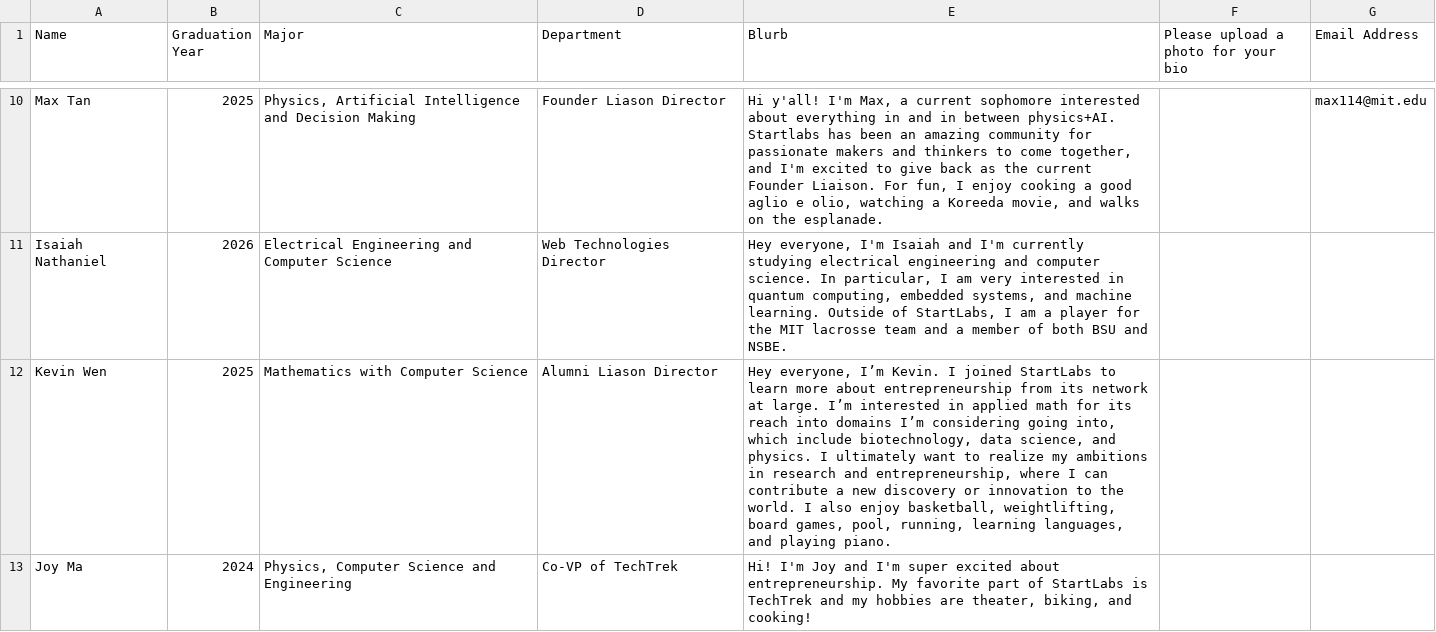
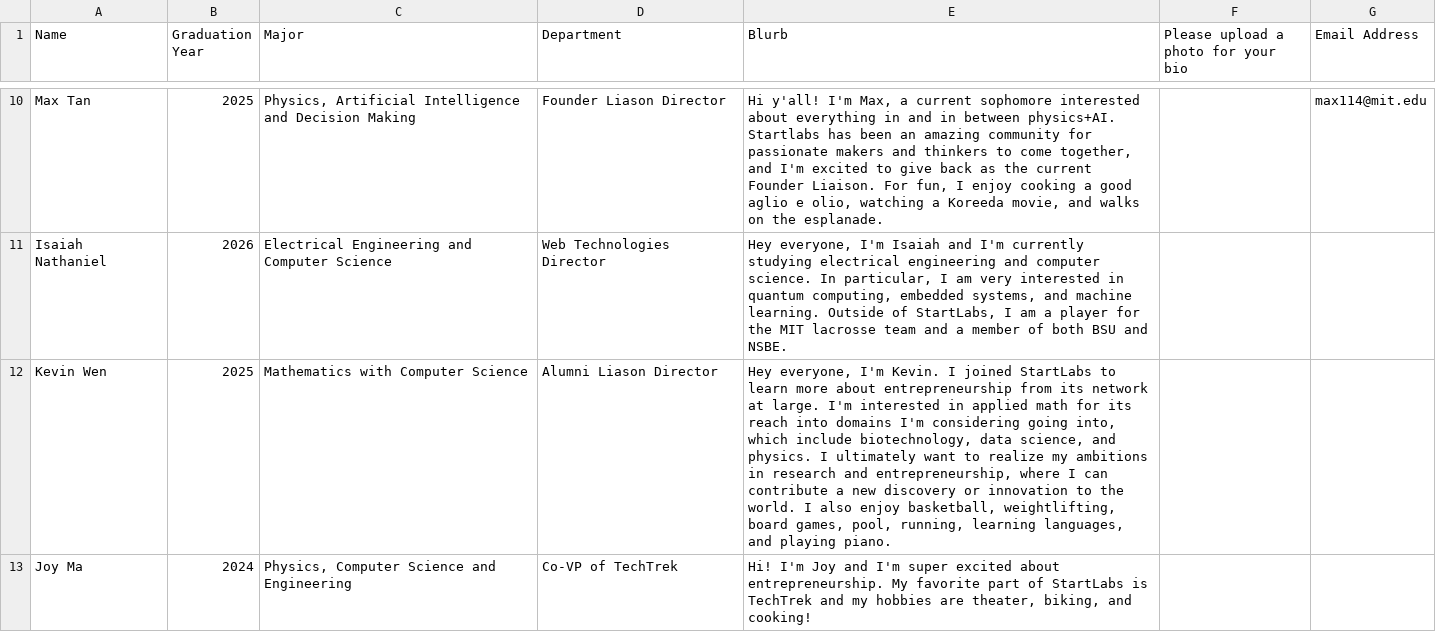
Before and after one commit to StartLabs-Web/website-v2, a CSV file: Main/static/ExecBios2024.csv, drawn as a sheet; only a part is shown, gaps mark what is left out; the diff names each change by its address in the sheet, - before the commit and + after, or states it on an @@ line.

```diff
--- a/Main/static/ExecBios2024.csv
+++ b/Main/static/ExecBios2024.csv
-E12 (Blurb): Hey everyone, I’m Kevin. I joined StartLabs to learn more about entrepreneurship from its network at large. I’m interested in applied math for its reach into domains I’m considering going…
+E12 (Blurb): Hey everyone, I'm Kevin. I joined StartLabs to learn more about entrepreneurship from its network at large. I'm interested in applied math for its reach into domains I'm considering going…
```
Also changed, not shown: 3 other files.
